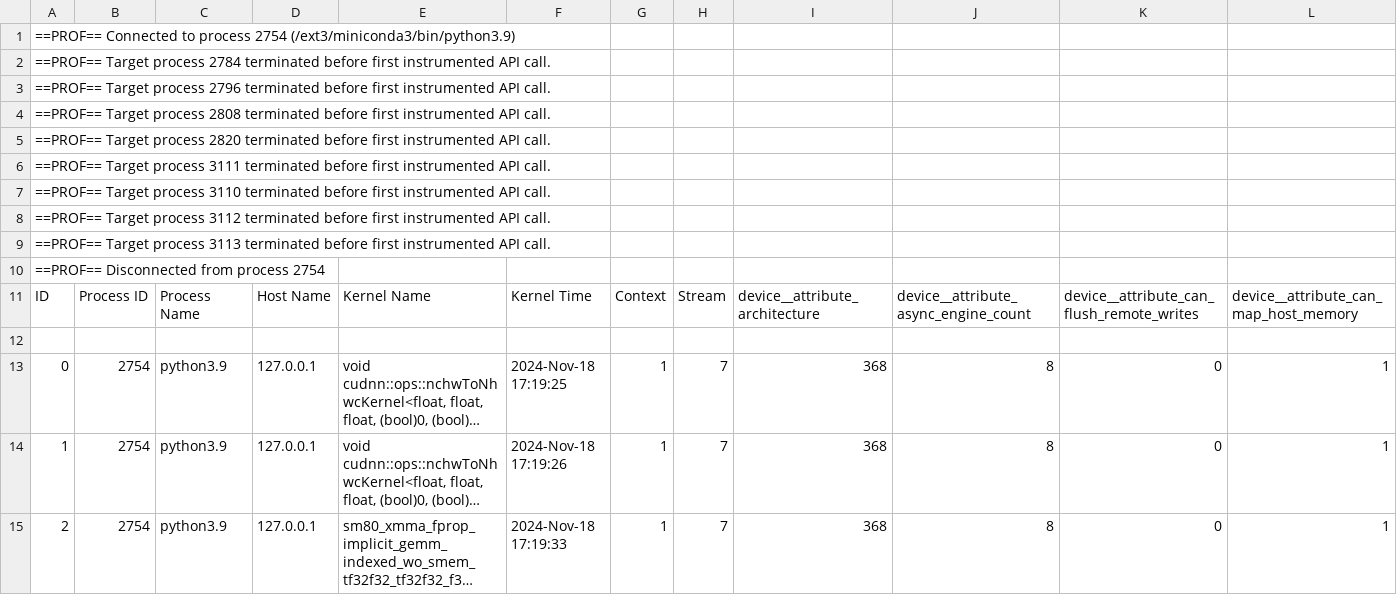
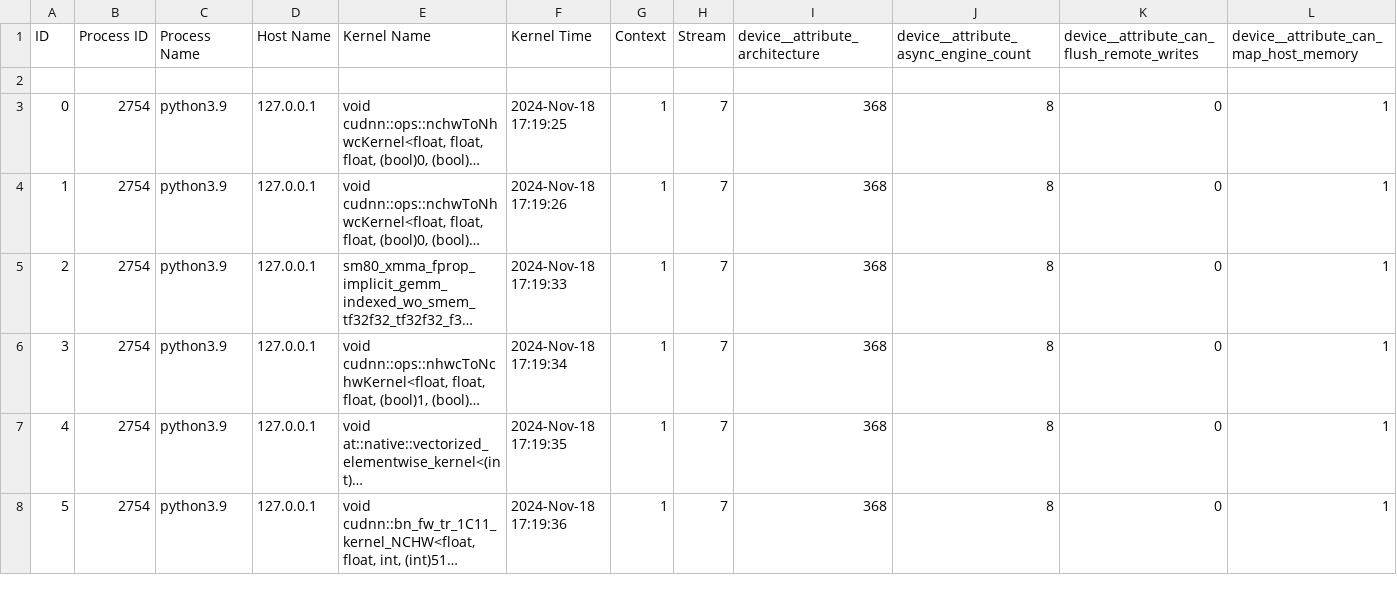
Before and after one commit to ghaidaak98/nyu-cloud-ml, a CSV file: resnet18_output.csv, drawn as a sheet; only a part is shown; the shorter side is filled out with more unchanged rows; long unchanged cells end in …; rows hold the shown columns only; the diff names each change by its address in the sheet, - before the commit and + after, or states it on an @@ line.

```diff
--- a/resnet18_output.csv
+++ b/resnet18_output.csv
-row 1: ==PROF== Connected to process 2754 (/ext3/miniconda3/bin/python3.9)
-row 2: ==PROF== Target process 2784 terminated before first instrumented API call.
-row 3: ==PROF== Target process 2796 terminated before first instrumented API call.
-row 4: ==PROF== Target process 2808 terminated before first instrumented API call.
-row 5: ==PROF== Target process 2820 terminated before first instrumented API call.
-row 6: ==PROF== Target process 3111 terminated before first instrumented API call.
-row 7: ==PROF== Target process 3110 terminated before first instrumented API call.
-row 8: ==PROF== Target process 3112 terminated before first instrumented API call.
-row 9: ==PROF== Target process 3113 terminated before first instrumented API call.
-row 10: ==PROF== Disconnected from process 2754
```
Also changed, not shown: shufflenet_v2_x1_0_output.csv, squeezenet1_1_output.csv, 4 other files.
